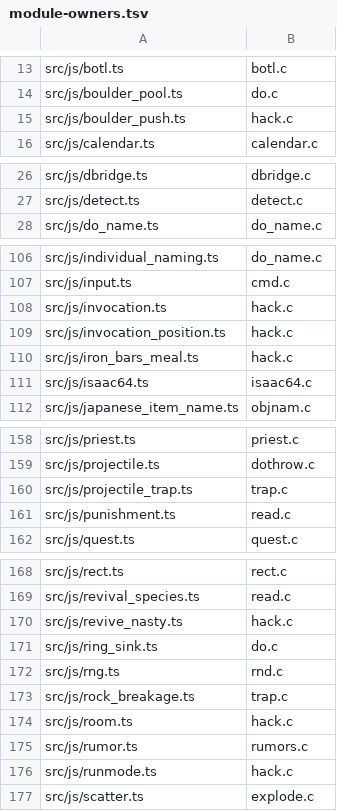
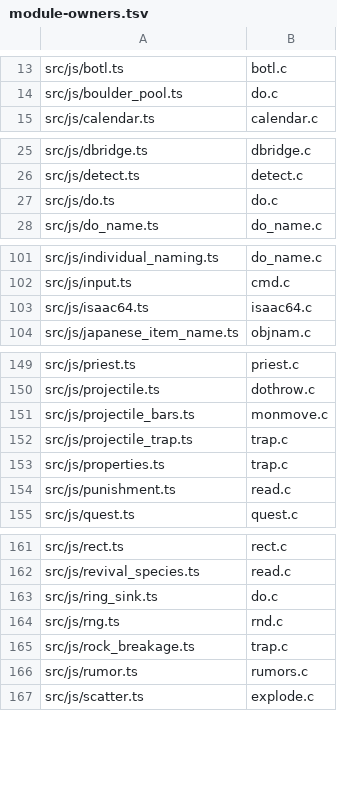
Before and after one commit to daoa0601/teleport-contest, a TSV file: docs/ledger/module-owners.tsv, drawn as a sheet; only a part is shown, gaps mark what is left out; the diff covers the shown part only.

Commit message:
Fold potion.c: resolve rebase over the hack.c and glyph fixes
Replay the hack.c fold's import moves (loseHeroHp/nearCapacity from
hack.js, getpos tips, room/hero_gold helpers) on the folded tree and
regenerate module-owners.tsv for the rebased state.

```diff
--- a/docs/ledger/module-owners.tsv
+++ b/docs/ledger/module-owners.tsv
@@ -14,3 +14,2 @@ src/js/botl.ts	botl.c
 src/js/boulder_pool.ts	do.c
-src/js/boulder_push.ts	hack.c
 src/js/calendar.ts	calendar.c
@@ -27,2 +26,3 @@ src/js/dbridge.ts	dbridge.c
 src/js/detect.ts	detect.c
+src/js/do.ts	do.c
 src/js/do_name.ts	do_name.c
@@ -107,5 +102,2 @@ src/js/individual_naming.ts	do_name.c
 src/js/input.ts	cmd.c
-src/js/invocation.ts	hack.c
-src/js/invocation_position.ts	hack.c
-src/js/iron_bars_meal.ts	hack.c
 src/js/isaac64.ts	isaac64.c
@@ -159,3 +150,5 @@ src/js/priest.ts	priest.c
 src/js/projectile.ts	dothrow.c
+src/js/projectile_bars.ts	monmove.c
 src/js/projectile_trap.ts	trap.c
+src/js/properties.ts	trap.c
 src/js/punishment.ts	read.c
@@ -169,3 +162,2 @@ src/js/rect.ts	rect.c
 src/js/revival_species.ts	read.c
-src/js/revive_nasty.ts	hack.c
 src/js/ring_sink.ts	do.c
@@ -173,5 +165,3 @@ src/js/rng.ts	rnd.c
 src/js/rock_breakage.ts	trap.c
-src/js/room.ts	hack.c
 src/js/rumor.ts	rumors.c
-src/js/runmode.ts	hack.c
 src/js/scatter.ts	explode.c
```
Also changed, not shown: 2 added rows and 7 removed rows elsewhere in this file, 16 other files.
